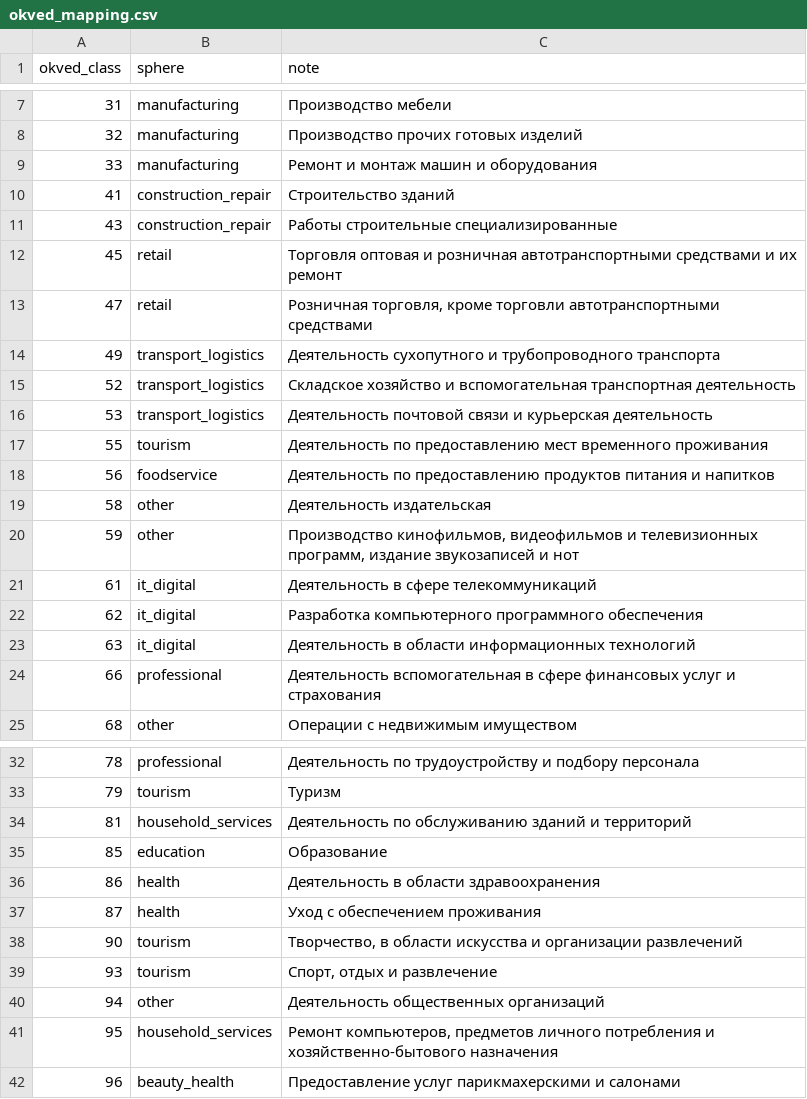
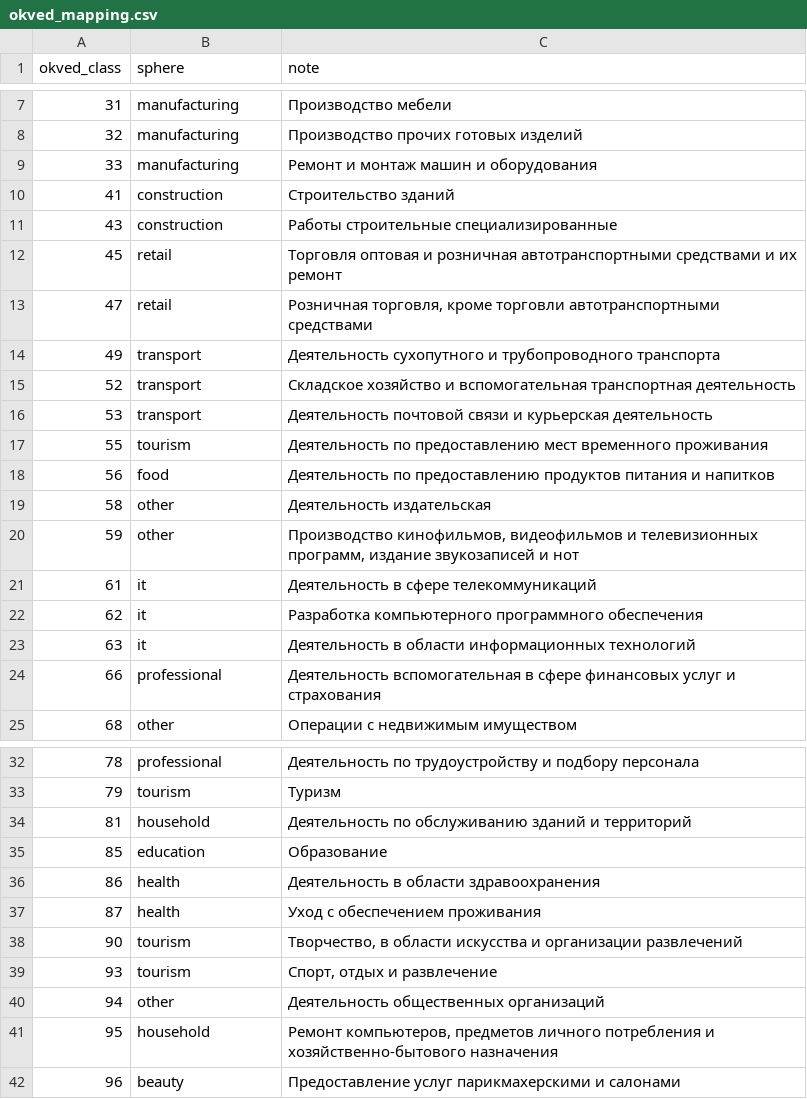
Before and after one commit to LaimOr127/HaK_Max_bot, a CSV file: data/okved_mapping.csv, drawn as a sheet; only a part is shown, gaps mark what is left out.

```diff
--- a/data/okved_mapping.csv
+++ b/data/okved_mapping.csv
@@ -9,16 +9,16 @@ okved_class,sphere,note
 33,manufacturing,Ремонт и монтаж машин и оборудования
-41,construction_repair,Строительство зданий
-43,construction_repair,Работы строительные специализированные
+41,construction,Строительство зданий
+43,construction,Работы строительные специализированные
 45,retail,Торговля оптовая и розничная автотранспортными средствами и их ремонт
 47,retail,"Розничная торговля, кроме торговли автотранспортными средствами"
-49,transport_logistics,Деятельность сухопутного и трубопроводного транспорта
-52,transport_logistics,Складское хозяйство и вспомогательная транспортная деятельность
-53,transport_logistics,Деятельность почтовой связи и курьерская деятельность
+49,transport,Деятельность сухопутного и трубопроводного транспорта
+52,transport,Складское хозяйство и вспомогательная транспортная деятельность
+53,transport,Деятельность почтовой связи и курьерская деятельность
 55,tourism,Деятельность по предоставлению мест временного проживания
-56,foodservice,Деятельность по предоставлению продуктов питания и напитков
+56,food,Деятельность по предоставлению продуктов питания и напитков
 58,other,Деятельность издательская
 59,other,"Производство кинофильмов, видеофильмов и телевизионных программ, издание звукозаписей и нот"
-61,it_digital,Деятельность в сфере телекоммуникаций
-62,it_digital,Разработка компьютерного программного обеспечения
-63,it_digital,Деятельность в области информационных технологий
+61,it,Деятельность в сфере телекоммуникаций
+62,it,Разработка компьютерного программного обеспечения
+63,it,Деятельность в области информационных технологий
 66,professional,Деятельность вспомогательная в сфере финансовых услуг и страхования
@@ -33,3 +33,3 @@ okved_class,sphere,note
 79,tourism,Туризм
-81,household_services,Деятельность по обслуживанию зданий и территорий
+81,household,Деятельность по обслуживанию зданий и территорий
 85,education,Образование
@@ -40,3 +40,3 @@ okved_class,sphere,note
 94,other,Деятельность общественных организаций
-95,household_services,"Ремонт компьютеров, предметов личного потребления и хозяйственно-бытового назначения"
-96,beauty_health,Предоставление услуг парикмахерскими и салонами
+95,household,"Ремонт компьютеров, предметов личного потребления и хозяйственно-бытового назначения"
+96,beauty,Предоставление услуг парикмахерскими и салонами
```
Also changed, not shown: data/courses.current.csv, data/measures.example.csv, 17 other files.
